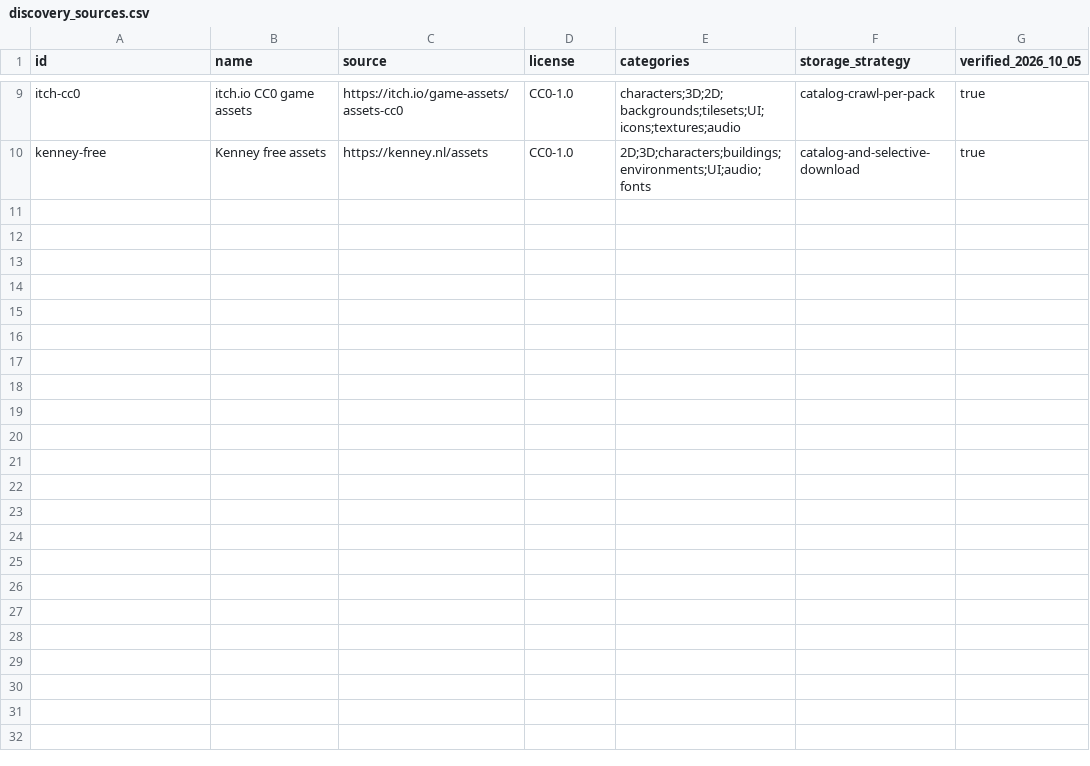
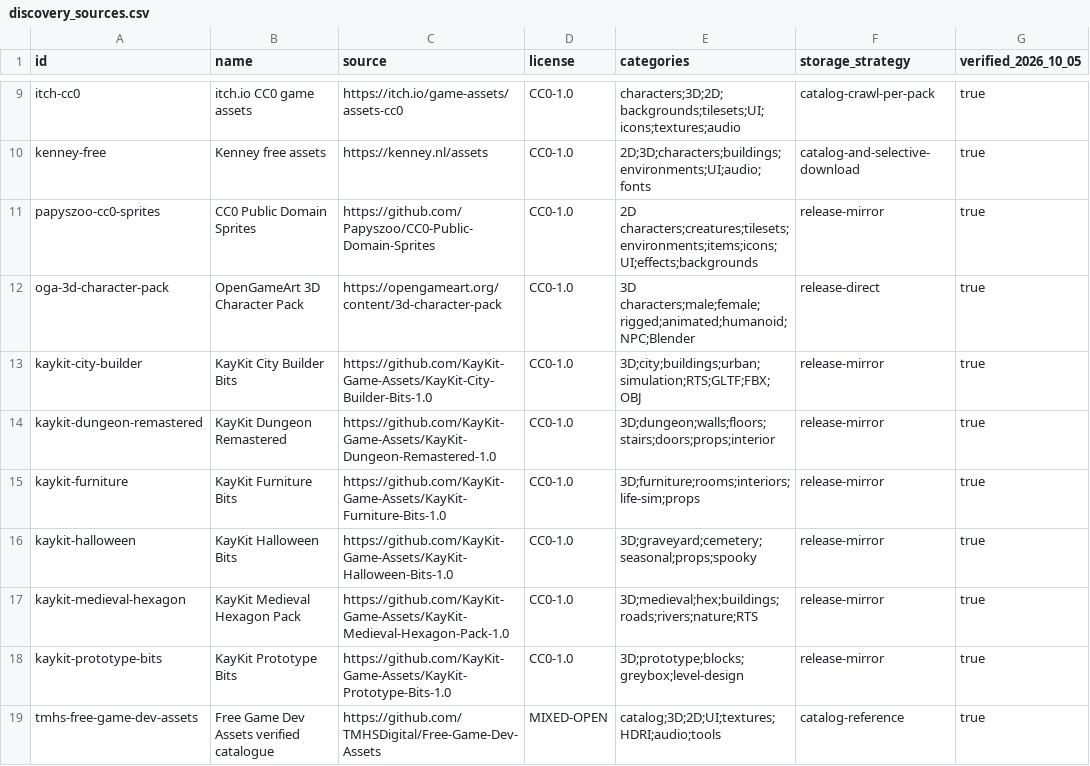
Before and after one commit to atiffhussainkhan/Image, a CSV file: catalog/discovery_sources.csv, drawn as a sheet; only a part is shown, gaps mark what is left out; the diff names each change by its address in the sheet, - before the commit and + after, or states it on an @@ line.

Commit message:
Add second tranche verified game asset sources

```diff
--- a/catalog/discovery_sources.csv
+++ b/catalog/discovery_sources.csv
+row 11: papyszoo-cc0-sprites | CC0 Public Domain Sprites | https://github.com/Papyszoo/CC0-Public-Domain-Sprites | CC0-1.0 | 2D characters;creatures;tilesets;environments;items;icons;UI;effects;backgrounds | release-mirror | true
+row 12: oga-3d-character-pack | OpenGameArt 3D Character Pack | https://opengameart.org/content/3d-character-pack | CC0-1.0 | 3D characters;male;female;rigged;animated;humanoid;NPC;Blender | release-direct | true
+row 13: kaykit-city-builder | KayKit City Builder Bits | https://github.com/KayKit-Game-Assets/KayKit-City-Builder-Bits-1.0 | CC0-1.0 | 3D;city;buildings;urban;simulation;RTS;GLTF;FBX;OBJ | release-mirror | true
+row 14: kaykit-dungeon-remastered | KayKit Dungeon Remastered | https://github.com/KayKit-Game-Assets/KayKit-Dungeon-Remastered-1.0 | CC0-1.0 | 3D;dungeon;walls;floors;stairs;doors;props;interior | release-mirror | true
+row 15: kaykit-furniture | KayKit Furniture Bits | https://github.com/KayKit-Game-Assets/KayKit-Furniture-Bits-1.0 | CC0-1.0 | 3D;furniture;rooms;interiors;life-sim;props | release-mirror | true
+row 16: kaykit-halloween | KayKit Halloween Bits | https://github.com/KayKit-Game-Assets/KayKit-Halloween-Bits-1.0 | CC0-1.0 | 3D;graveyard;cemetery;seasonal;props;spooky | release-mirror | true
+row 17: kaykit-medieval-hexagon | KayKit Medieval Hexagon Pack | https://github.com/KayKit-Game-Assets/KayKit-Medieval-Hexagon-Pack-1.0 | CC0-1.0 | 3D;medieval;hex;buildings;roads;rivers;nature;RTS | release-mirror | true
+row 18: kaykit-prototype-bits | KayKit Prototype Bits | https://github.com/KayKit-Game-Assets/KayKit-Prototype-Bits-1.0 | CC0-1.0 | 3D;prototype;blocks;greybox;level-design | release-mirror | true
+row 19: tmhs-free-game-dev-assets | Free Game Dev Assets verified catalogue | https://github.com/TMHSDigital/Free-Game-Dev-Assets | MIXED-OPEN | catalog;3D;2D;UI;textures;HDRI;audio;tools | catalog-reference | true
```
